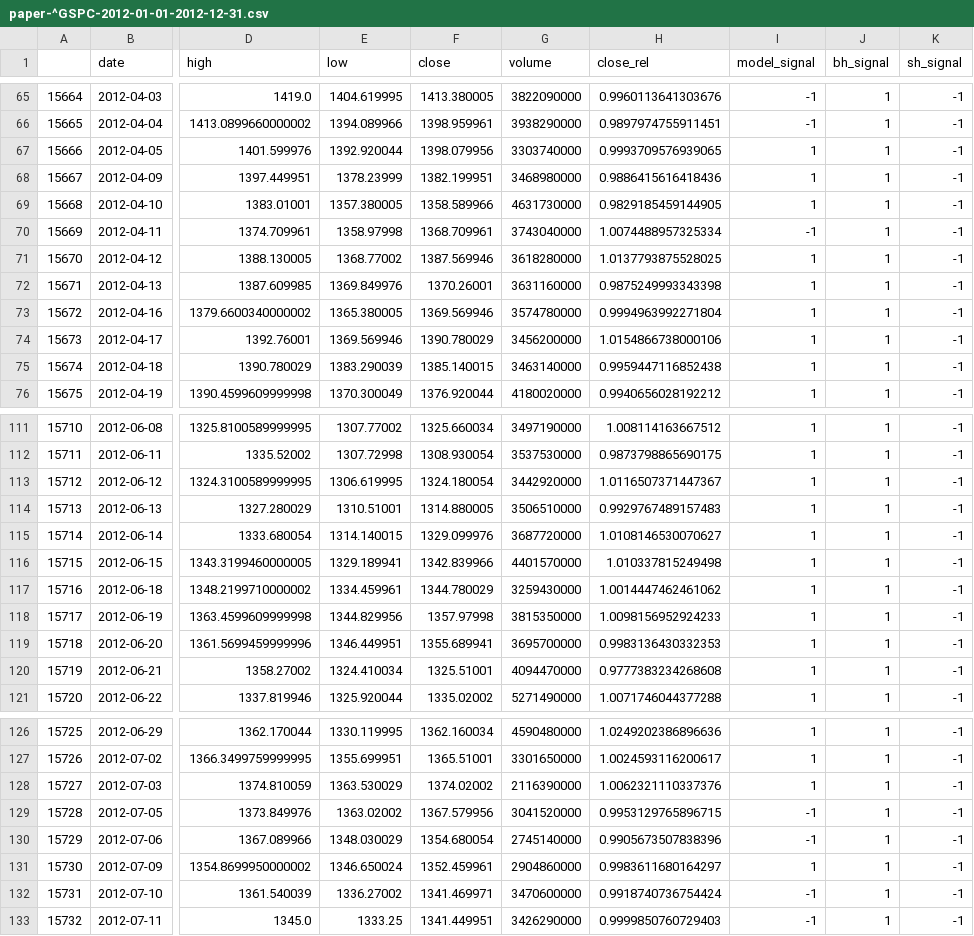
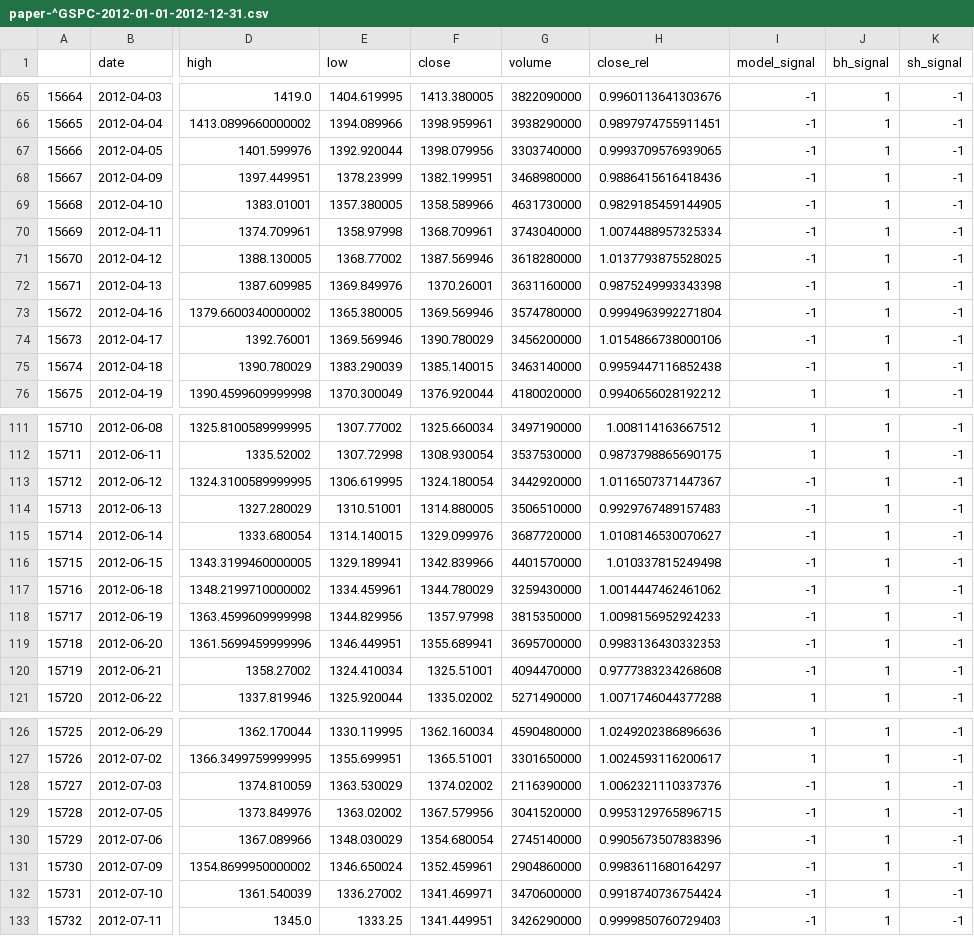
Before and after one commit to hongbin0908/stock_market_reinforcement_learning, a CSV file: paper-^GSPC-2012-01-01-2012-12-31.csv, drawn as a sheet; only a part is shown, gaps mark what is left out; the diff covers the shown part only; the diff names each change by its address in the sheet, - before the commit and + after, or states it on an @@ line.

```diff
--- a/paper-^GSPC-2012-01-01-2012-12-31.csv
+++ b/paper-^GSPC-2012-01-01-2012-12-31.csv
-I67:I69 (model_signal): 1
+I67:I69 (model_signal): -1
-I71:I75 (model_signal): 1
+I71:I75 (model_signal): -1
-I113:I120 (model_signal): 1
+I113:I120 (model_signal): -1
-I128 (model_signal): 1
+I128 (model_signal): -1
-I131 (model_signal): 1
+I131 (model_signal): -1
```
Also changed, not shown: 34 edited cells elsewhere in this file, paper-^GSPC-2000-01-01-2000-12-31.csv, paper-^GSPC-2003-01-01-2003-12-31.csv, 15 other files.
